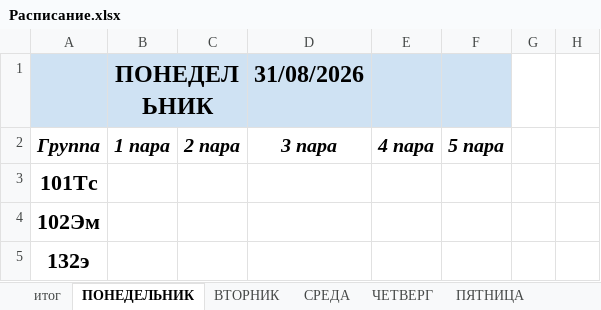
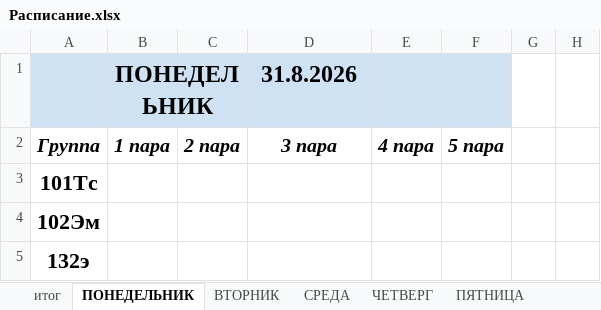
Before and after one commit to colderuopen-art/raspisanie, an Excel workbook: Расписание.xlsx, sheet ПОНЕДЕЛЬНИК, drawn as a sheet; only a part is shown; values as stored, in another font and other column widths than the file's, no borders; charts and pictures not drawn; the diff names each change by its address in the sheet, - before the commit and + after, or states it on an @@ line.

```diff
--- a/Расписание.xlsx (sheet ПОНЕДЕЛЬНИК)
+++ b/Расписание.xlsx (sheet ПОНЕДЕЛЬНИК)
-D1: 31/08/2026
+D1: 31.8.2026
```
Also changed, not shown: sheet итог, sheet ПЯТНИЦА, sheet СУББОТА, charts or pictures.
